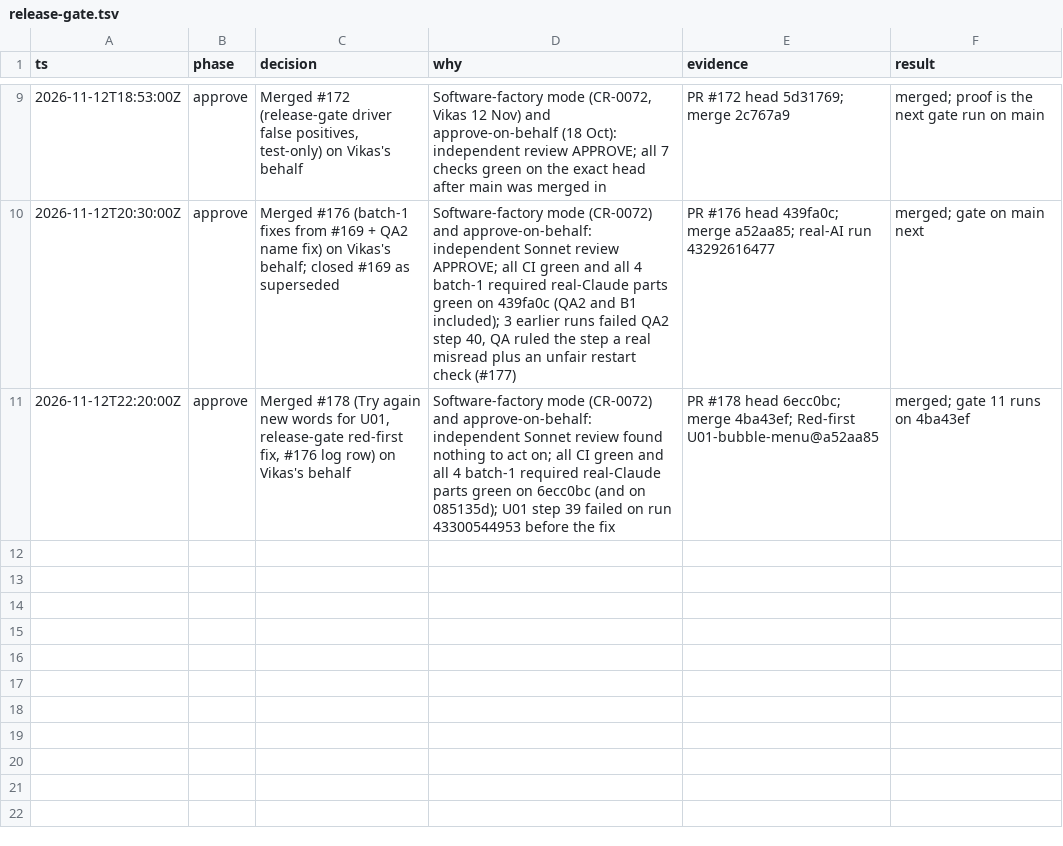
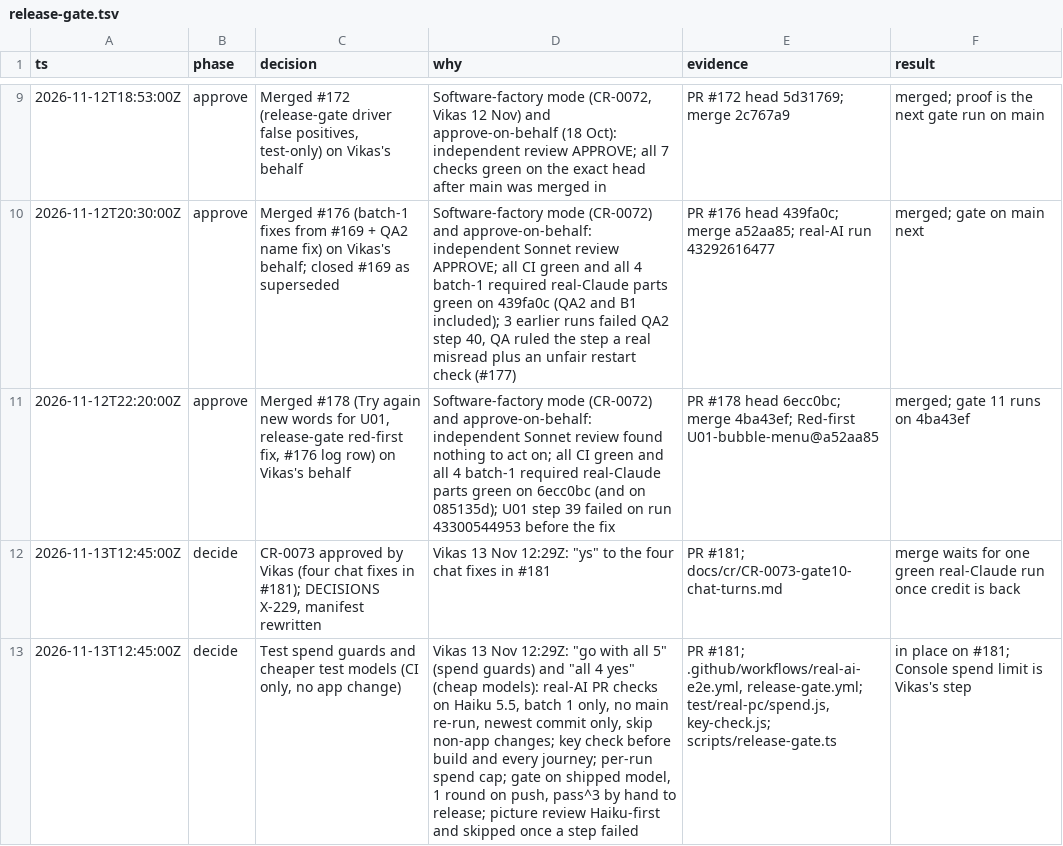
Before and after one commit to vikas53953/foo-agent, a TSV file: docs/decisions/release-gate.tsv, drawn as a sheet; only a part is shown, gaps mark what is left out; the diff names each change by its address in the sheet, - before the commit and + after, or states it on an @@ line.

```diff
--- a/docs/decisions/release-gate.tsv
+++ b/docs/decisions/release-gate.tsv
+row 12: 2026-11-13T12:45:00Z | decide | CR-0073 approved by Vikas (four chat fixes in #181); DECISIONS X-229, manifest rewritten | Vikas 13 Nov 12:29Z: "ys" to the four chat fixes in #181 | PR #181; docs/cr/CR-0073-gate10-chat-turns.md | merge waits for one green real-Claude run once credit is back
+row 13: 2026-11-13T12:45:00Z | decide | Test spend guards and cheaper test models (CI only, no app change) | Vikas 13 Nov 12:29Z: "go with all 5" (spend guards) and "all 4 yes" (cheap models): real-AI PR checks on Haiku 5.5, batch 1 only, no main re-run, newest commit only, skip non-app changes; key check before build and every journey; per-run spend cap; gate on shipped model, 1 round on push, pass^3 by hand to release; picture review Haiku-first and skipped once a step failed | PR #181; .github/workflows/real-ai-e2e.yml, release-gate.yml; test/real-pc/spend.js, key-check.js; scripts/release-gate.ts | in place on #181; Console spend limit is Vikas's step
```
Also changed, not shown: 10 other files.
